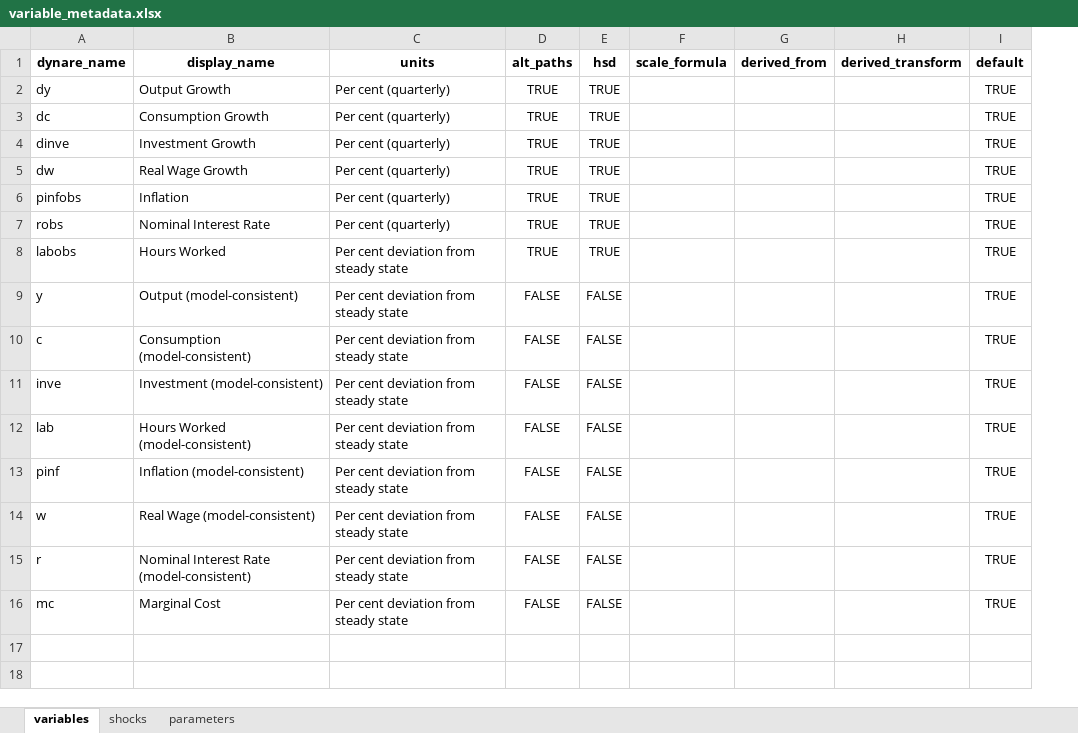
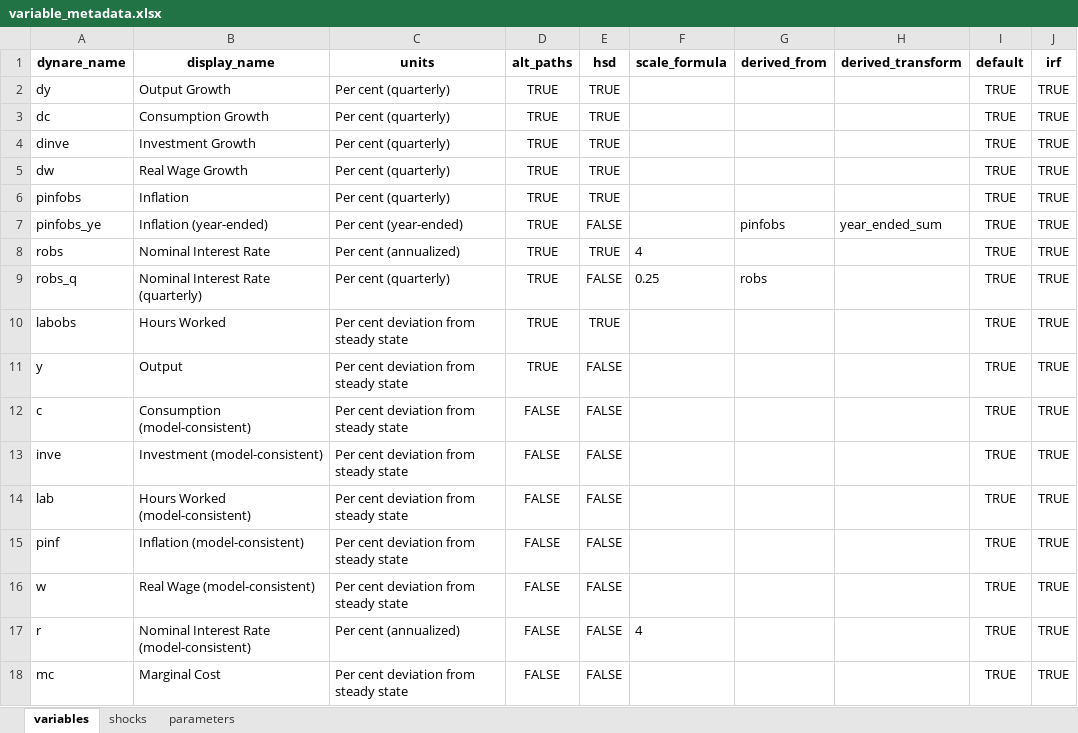
Before and after one commit to RBA-ER-Replication/ezdyn, an Excel workbook: dashboard_example/inputs/variable_metadata.xlsx, sheet variables, drawn as a sheet; values as stored, in another font and other column widths than the file's, no borders; addresses are those after the commit; the diff names each change by its address in the sheet, - before the commit and + after, or states it on an @@ line.

```diff
--- a/dashboard_example/inputs/variable_metadata.xlsx (sheet variables)
+++ b/dashboard_example/inputs/variable_metadata.xlsx (sheet variables)
+column J (irf), rows 2-6: all TRUE; row 8: TRUE; rows 10-18: all TRUE
+row 7: pinfobs_ye | Inflation (year-ended) | Per cent (year-ended) | TRUE | FALSE |  | pinfobs | year_ended_sum | TRUE | TRUE
-C8 (units): Per cent (quarterly)
+C8 (units): Per cent (annualized)
-F8 (scale_formula): (empty)
+F8 (scale_formula): 4
+row 9: robs_q | Nominal Interest Rate (quarterly) | Per cent (quarterly) | TRUE | FALSE | 0.25 | robs |  | TRUE | TRUE
-B11 (display_name): Output (model-consistent)
+B11 (display_name): Output
-D11 (alt_paths): FALSE
+D11 (alt_paths): TRUE
-C17 (units): Per cent deviation from steady state
+C17 (units): Per cent (annualized)
-F17 (scale_formula): (empty)
+F17 (scale_formula): 4
```
Also changed, not shown: dashboard_example/inputs/AscariSbordone2014_metadata.xlsx, 9 other files.
